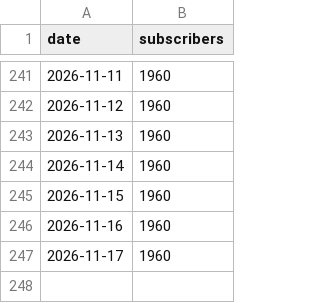
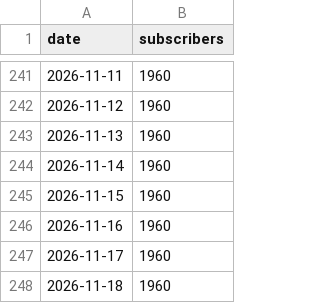
Before and after one commit to mimline97/koras-ad-dashboard, a CSV file: youtube_subs.csv, drawn as a sheet; only a part is shown, gaps mark what is left out.

```diff
--- a/youtube_subs.csv
+++ b/youtube_subs.csv
@@ -247 +247,2 @@ date,subscribers
 2026-11-17,1960
+2026-11-18,1960
```
